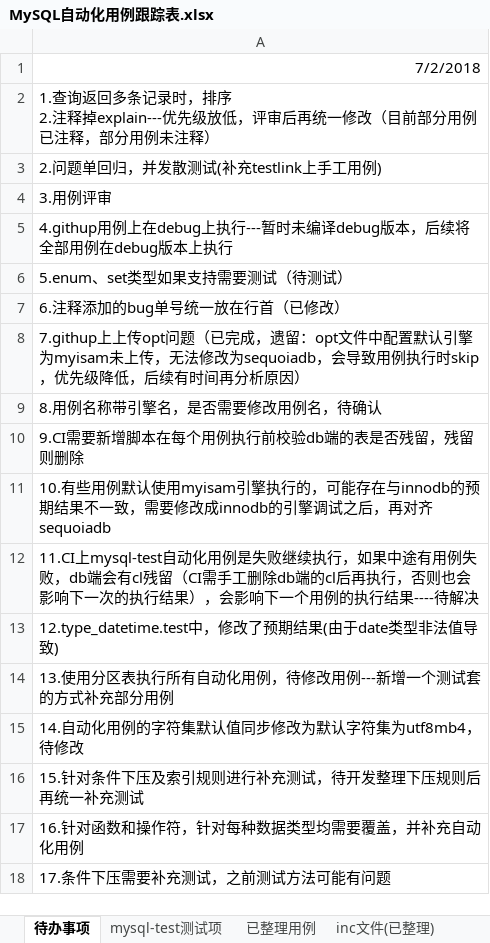
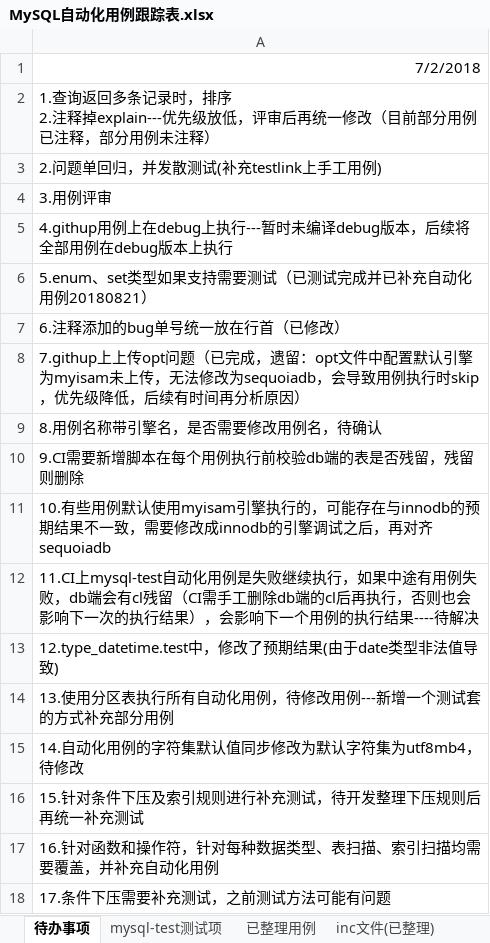
Before and after one commit to Vivian-hihi/SequoiaDB, an Excel workbook: internal_doc/05.测试设计/story/mysql连接器/MySQL自动化用例跟踪表.xlsx, sheet 待办事项, drawn as a sheet; values as stored, in another font and other column widths than the file's, no borders; the diff names each change by its address in the sheet, - before the commit and + after, or states it on an @@ line.

```diff
--- a/internal_doc/05.测试设计/story/mysql连接器/MySQL自动化用例跟踪表.xlsx (sheet 待办事项)
+++ b/internal_doc/05.测试设计/story/mysql连接器/MySQL自动化用例跟踪表.xlsx (sheet 待办事项)
-A6: 5.enum、set类型如果支持需要测试（待测试）
+A6: 5.enum、set类型如果支持需要测试（已测试完成并已补充自动化用例20180821）
-A17: 16.针对函数和操作符，针对每种数据类型均需要覆盖，并补充自动化用例
+A17: 16.针对函数和操作符，针对每种数据类型、表扫描、索引扫描均需要覆盖，并补充自动化用例
```
Also changed, not shown: sheet 待整理用例.
